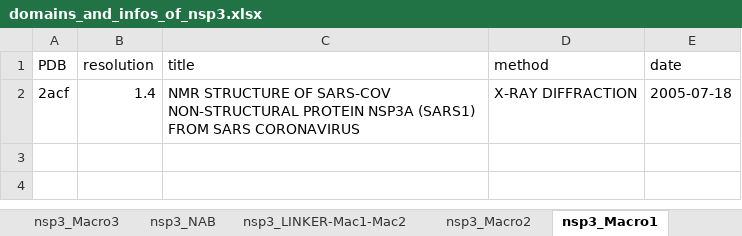
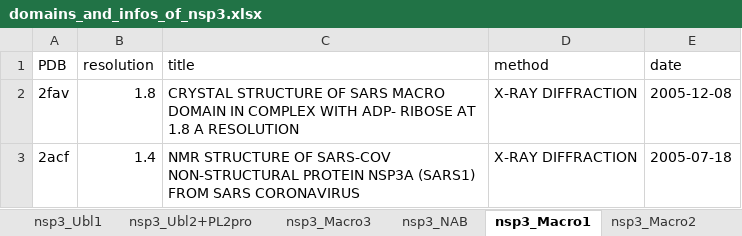
Before and after one commit to ksaadDE/coronavirus_structural_task_force, an Excel workbook: pdb/nsp3/SARS-CoV/domains_and_infos_of_nsp3.xlsx, sheet nsp3_Macro1, drawn as a sheet; values as stored, in another font and other column widths than the file's, no borders; the diff names each change by its address in the sheet, - before the commit and + after, or states it on an @@ line.

```diff
--- a/pdb/nsp3/SARS-CoV/domains_and_infos_of_nsp3.xlsx (sheet nsp3_Macro1)
+++ b/pdb/nsp3/SARS-CoV/domains_and_infos_of_nsp3.xlsx (sheet nsp3_Macro1)
-sheet tab: nsp3_LINKER-Mac1-Mac2
@@ sheet tab order changed: nsp3_Ubl1 | nsp3_Ubl2+PL2pro | nsp3_Macro3 | nsp3_NAB | nsp3_Macro1 | nsp3_Macro2 @@
+row 2: 2fav | 1.8 | CRYSTAL STRUCTURE OF SARS MACRO DOMAIN IN COMPLEX WITH ADP- RIBOSE AT 1.8 A RESOLUTION | X-RAY DIFFRACTION | 2005-12-08
```
Also changed, not shown: sheet nsp3_Ubl2+PL2pro, other sheet tabs, pdb/nsp3/SARS-CoV-2/domains_and_infos_of_nsp3.xlsx, 3 other files.
